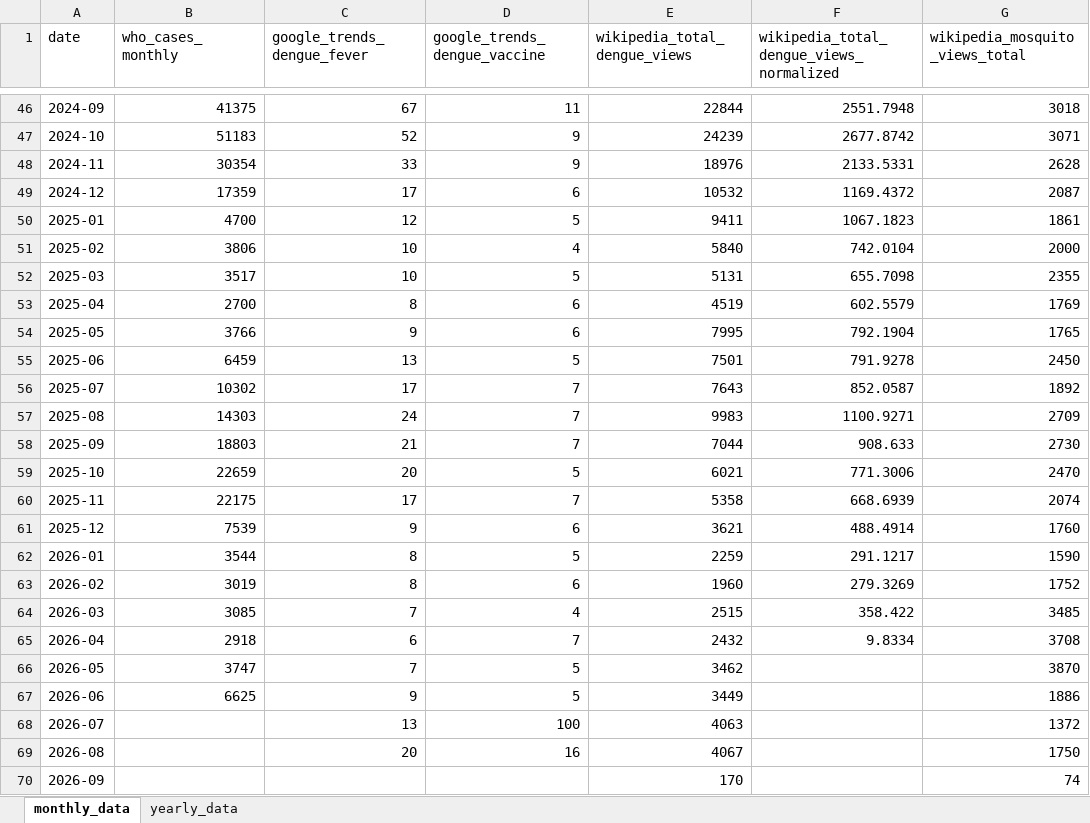
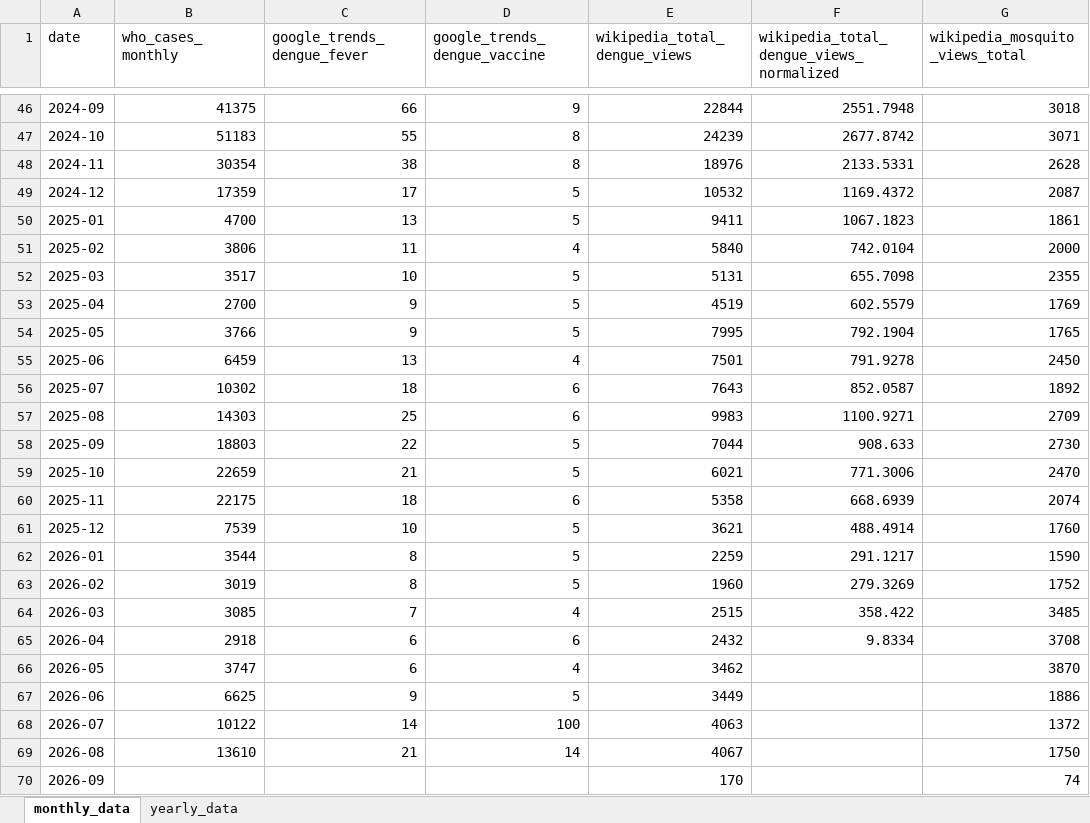
Before and after one commit to wukexin314-art/Nowcast-Dengue-in-India, an Excel workbook: dengue_updater/data/processed/master_data.xlsx, sheet monthly_data, drawn as a sheet; only a part is shown, gaps mark what is left out; values as stored, in another font and other column widths than the file's, no borders; the diff covers the shown part only; the diff names each change by its address in the sheet, - before the commit and + after, or states it on an @@ line.

```diff
--- a/dengue_updater/data/processed/master_data.xlsx (sheet monthly_data)
+++ b/dengue_updater/data/processed/master_data.xlsx (sheet monthly_data)
-C46 (google_trends_dengue_fever): 67
+C46 (google_trends_dengue_fever): 66
-D46 (google_trends_dengue_vaccine): 11
+D46 (google_trends_dengue_vaccine): 9
-C47 (google_trends_dengue_fever): 52
+C47 (google_trends_dengue_fever): 55
-D47:D48 (google_trends_dengue_vaccine): 9
+D47:D48 (google_trends_dengue_vaccine): 8
-C48 (google_trends_dengue_fever): 33
+C48 (google_trends_dengue_fever): 38
-D49 (google_trends_dengue_vaccine): 6
+D49 (google_trends_dengue_vaccine): 5
-C50 (google_trends_dengue_fever): 12
+C50 (google_trends_dengue_fever): 13
-C51 (google_trends_dengue_fever): 10
+C51 (google_trends_dengue_fever): 11
-C53 (google_trends_dengue_fever): 8
+C53 (google_trends_dengue_fever): 9
-D53:D54 (google_trends_dengue_vaccine): 6
+D53:D54 (google_trends_dengue_vaccine): 5
-D55 (google_trends_dengue_vaccine): 5
+D55 (google_trends_dengue_vaccine): 4
-C56 (google_trends_dengue_fever): 17
+C56 (google_trends_dengue_fever): 18
-D56:D57 (google_trends_dengue_vaccine): 7
+D56:D57 (google_trends_dengue_vaccine): 6
-C57 (google_trends_dengue_fever): 24
+C57 (google_trends_dengue_fever): 25
-C58 (google_trends_dengue_fever): 21
+C58 (google_trends_dengue_fever): 22
-D58 (google_trends_dengue_vaccine): 7
+D58 (google_trends_dengue_vaccine): 5
-C59 (google_trends_dengue_fever): 20
+C59 (google_trends_dengue_fever): 21
-C60 (google_trends_dengue_fever): 17
+C60 (google_trends_dengue_fever): 18
-D60 (google_trends_dengue_vaccine): 7
+D60 (google_trends_dengue_vaccine): 6
-C61 (google_trends_dengue_fever): 9
+C61 (google_trends_dengue_fever): 10
-D61 (google_trends_dengue_vaccine): 6
+D61 (google_trends_dengue_vaccine): 5
-D63 (google_trends_dengue_vaccine): 6
+D63 (google_trends_dengue_vaccine): 5
-D65 (google_trends_dengue_vaccine): 7
+D65 (google_trends_dengue_vaccine): 6
-C66 (google_trends_dengue_fever): 7
+C66 (google_trends_dengue_fever): 6
-D66 (google_trends_dengue_vaccine): 5
+D66 (google_trends_dengue_vaccine): 4
-B68 (who_cases_monthly): (empty)
+B68 (who_cases_monthly): 10122
-C68 (google_trends_dengue_fever): 13
+C68 (google_trends_dengue_fever): 14
-B69 (who_cases_monthly): (empty)
+B69 (who_cases_monthly): 13610
-C69 (google_trends_dengue_fever): 20
+C69 (google_trends_dengue_fever): 21
-D69 (google_trends_dengue_vaccine): 16
+D69 (google_trends_dengue_vaccine): 14
```
Also changed, not shown: 73 edited cells elsewhere in this sheet, 2 other files.
